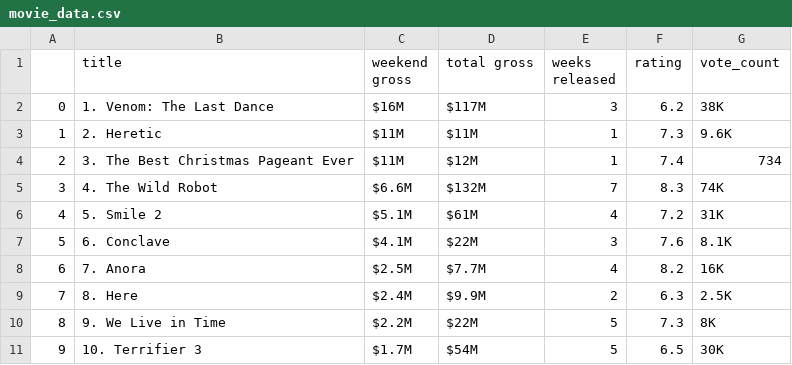
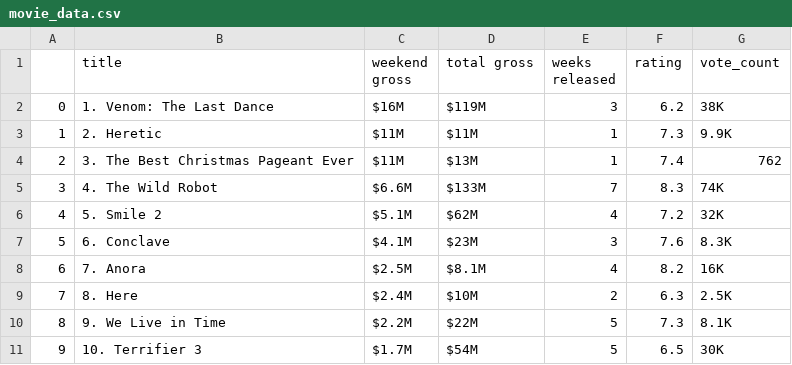
Before and after one commit to George-Michael-Dagogo/All-Scale-Web-Scraping-Class, a CSV file: Week 2/movie_data.csv, drawn as a sheet.

```diff
--- a/Week 2/movie_data.csv
+++ b/Week 2/movie_data.csv
@@ -1,11 +1,11 @@
 ,title,weekend gross,total gross,weeks released,rating,vote_count
-0,1. Venom: The Last Dance,$16M,$117M,3,6.2 ,38K
-1,2. Heretic,$11M,$11M,1,7.3 ,9.6K
-2,3. The Best Christmas Pageant Ever,$11M,$12M,1,7.4 ,734
-3,4. The Wild Robot,$6.6M,$132M,7,8.3 ,74K
-4,5. Smile 2,$5.1M,$61M,4,7.2 ,31K
-5,6. Conclave,$4.1M,$22M,3,7.6 ,8.1K
-6,7. Anora,$2.5M,$7.7M,4,8.2 ,16K
-7,8. Here,$2.4M,$9.9M,2,6.3 ,2.5K
-8,9. We Live in Time,$2.2M,$22M,5,7.3 ,8K
+0,1. Venom: The Last Dance,$16M,$119M,3,6.2 ,38K
+1,2. Heretic,$11M,$11M,1,7.3 ,9.9K
+2,3. The Best Christmas Pageant Ever,$11M,$13M,1,7.4 ,762
+3,4. The Wild Robot,$6.6M,$133M,7,8.3 ,74K
+4,5. Smile 2,$5.1M,$62M,4,7.2 ,32K
+5,6. Conclave,$4.1M,$23M,3,7.6 ,8.3K
+6,7. Anora,$2.5M,$8.1M,4,8.2 ,16K
+7,8. Here,$2.4M,$10M,2,6.3 ,2.5K
+8,9. We Live in Time,$2.2M,$22M,5,7.3 ,8.1K
 9,10. Terrifier 3,$1.7M,$54M,5,6.5 ,30K
```
Also changed, not shown: 1 other file.
